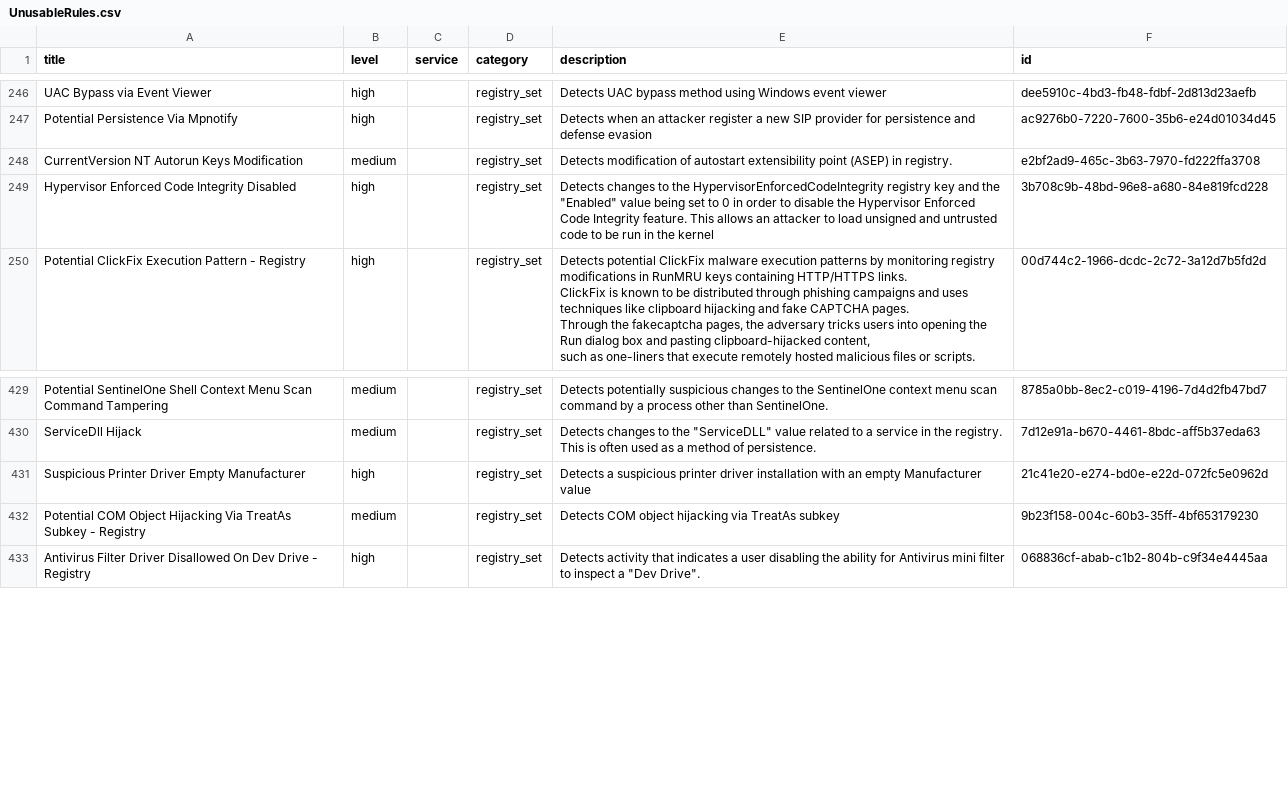
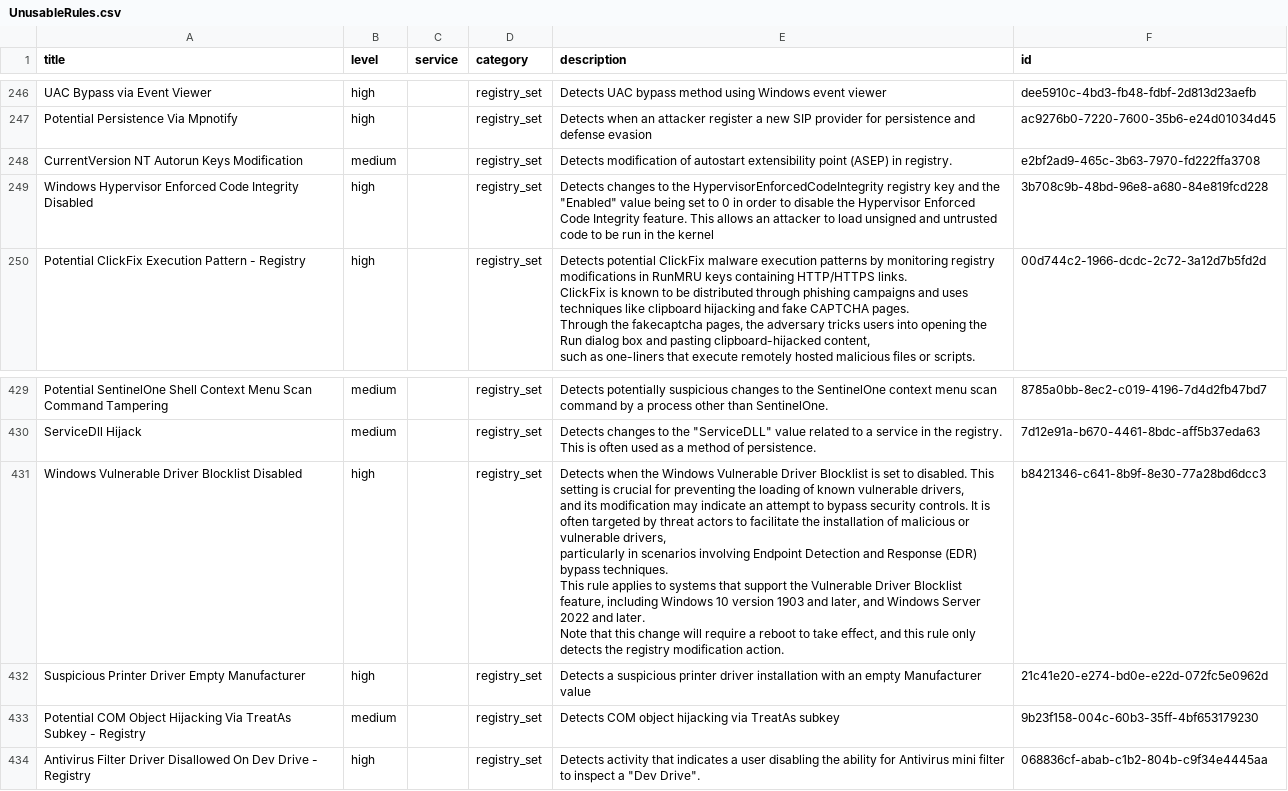
Before and after one commit to Yamato-Security/EventLog-Baseline-Guide, a CSV file: data/Microsoft_Client/UnusableRules.csv, drawn as a sheet; only a part is shown, gaps mark what is left out; ↵ is a line break in a cell; the diff names each change by its address in the sheet, - before the commit and + after, or states it on an @@ line.

```diff
--- a/data/Microsoft_Client/UnusableRules.csv
+++ b/data/Microsoft_Client/UnusableRules.csv
-A249 (title): Hypervisor Enforced…
+A249 (title): Windows Hypervisor Enforced…
+row 431: Windows Vulnerable Driver Blocklist Disabled | high |  | registry_set | Detects when the Windows Vulnerable Driver Blocklist is set to disabled. This setting is crucial for preventing the loading of known vulnerable drivers, ↵ and its modification may indicate an attempt to bypass security controls. It is often targeted by threat actors to facilitate the installation of malicious or vulnerable drivers, ↵ particularly in scenarios involving Endpoint Detection and Response (EDR) bypass techniques. ↵ This rule applies to systems that support the Vulnerable Driver Blocklist feature, including Windows 10 version 1903 and later, and Windows Server 2022 and later. ↵ Note that this change will require a reboot to take effect, and this rule only detects the registry modification action. | b8421346-c641-8b9f-8e30-77a28bd6dcc3
```
Also changed, not shown: data/Microsoft_Client/UsableRules.csv, data/Microsoft_Client/WELA-Audit-Result.csv.
